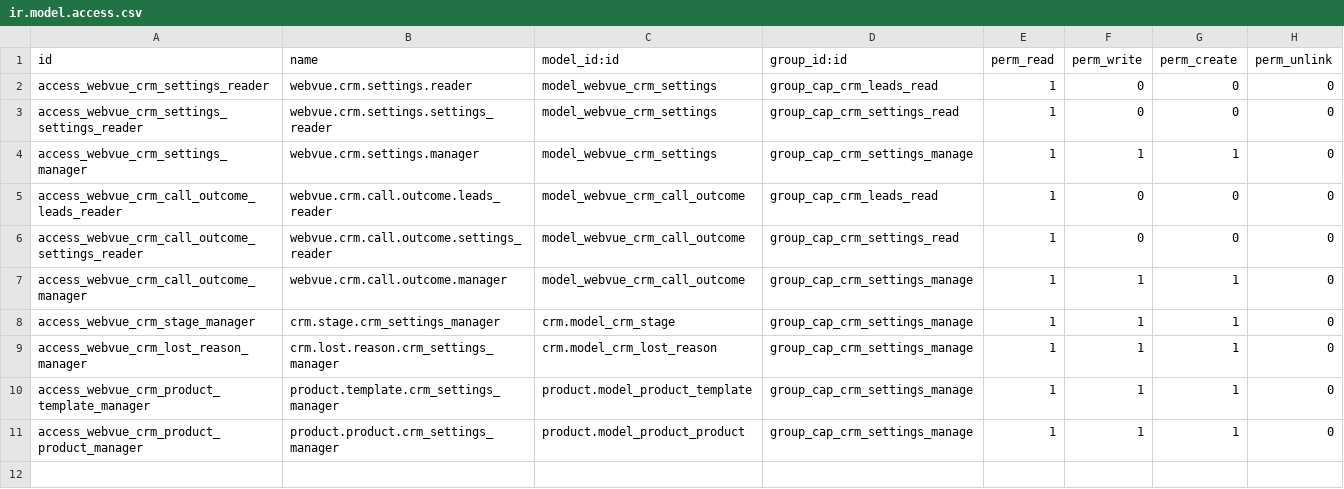
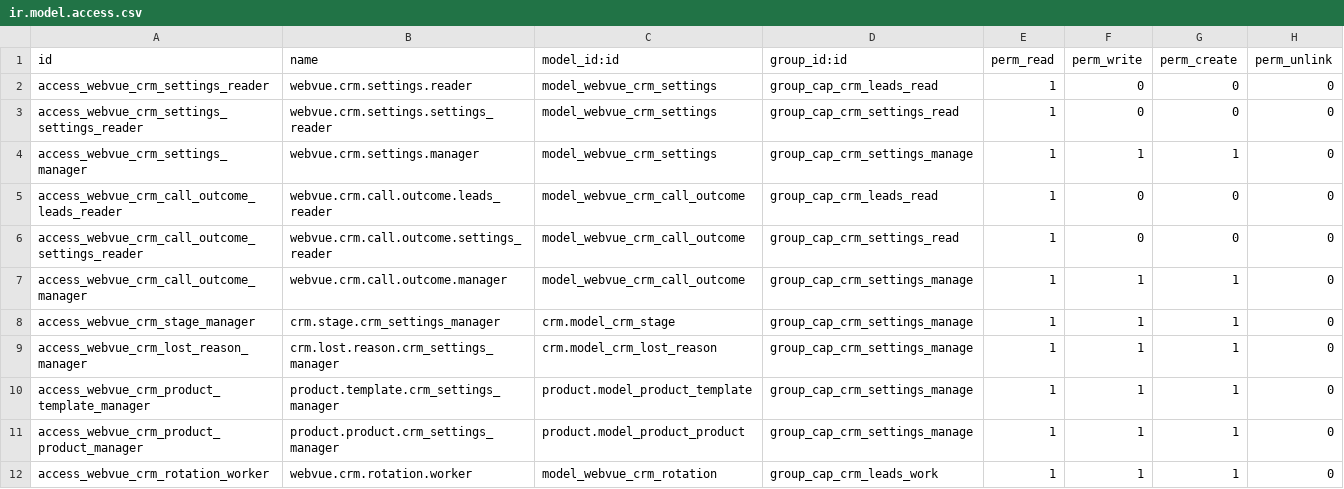
Before and after one commit to tariiq222/liwan, a CSV file: odoo-addons/webvue_crm/security/ir.model.access.csv, drawn as a sheet.

```diff
--- a/odoo-addons/webvue_crm/security/ir.model.access.csv
+++ b/odoo-addons/webvue_crm/security/ir.model.access.csv
@@ -11 +11,2 @@ access_webvue_crm_product_template_manager,product.template.crm_settings_manager
 access_webvue_crm_product_product_manager,product.product.crm_settings_manager,product.model_product_product,group_cap_crm_settings_manage,1,1,1,0
+access_webvue_crm_rotation_worker,webvue.crm.rotation.worker,model_webvue_crm_rotation,group_cap_crm_leads_work,1,1,1,0
```
Also changed, not shown: 8 other files.
